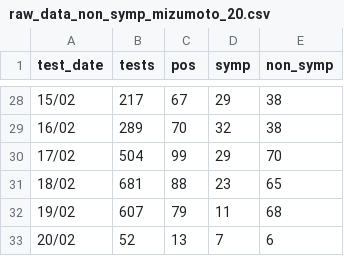
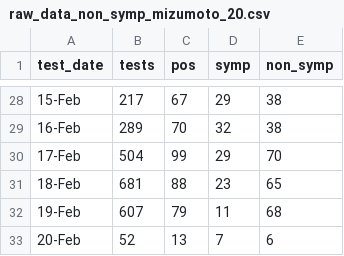
Before and after one commit to thimotei/covid19_asymptomatic_trans, a CSV file: data/raw_data_non_symp_mizumoto_20.csv, drawn as a sheet; only a part is shown, gaps mark what is left out; the diff covers the shown part only.

```diff
--- a/data/raw_data_non_symp_mizumoto_20.csv
+++ b/data/raw_data_non_symp_mizumoto_20.csv
@@ -28,6 +28,6 @@ test_date,tests,pos,symp,non_symp
-15/02,217,67,29,38
-16/02,289,70,32,38
-17/02,504,99,29,70
-18/02,681,88,23,65
-19/02,607,79,11,68
-20/02,52,13,7,6
+15-Feb,217,67,29,38
+16-Feb,289,70,32,38
+17-Feb,504,99,29,70
+18-Feb,681,88,23,65
+19-Feb,607,79,11,68
+20-Feb,52,13,7,6
```
Also changed, not shown: 33 edited cells elsewhere in this file, data/data_cases_non_symp.csv, data/data_cases_symp.csv, 39 other files.
